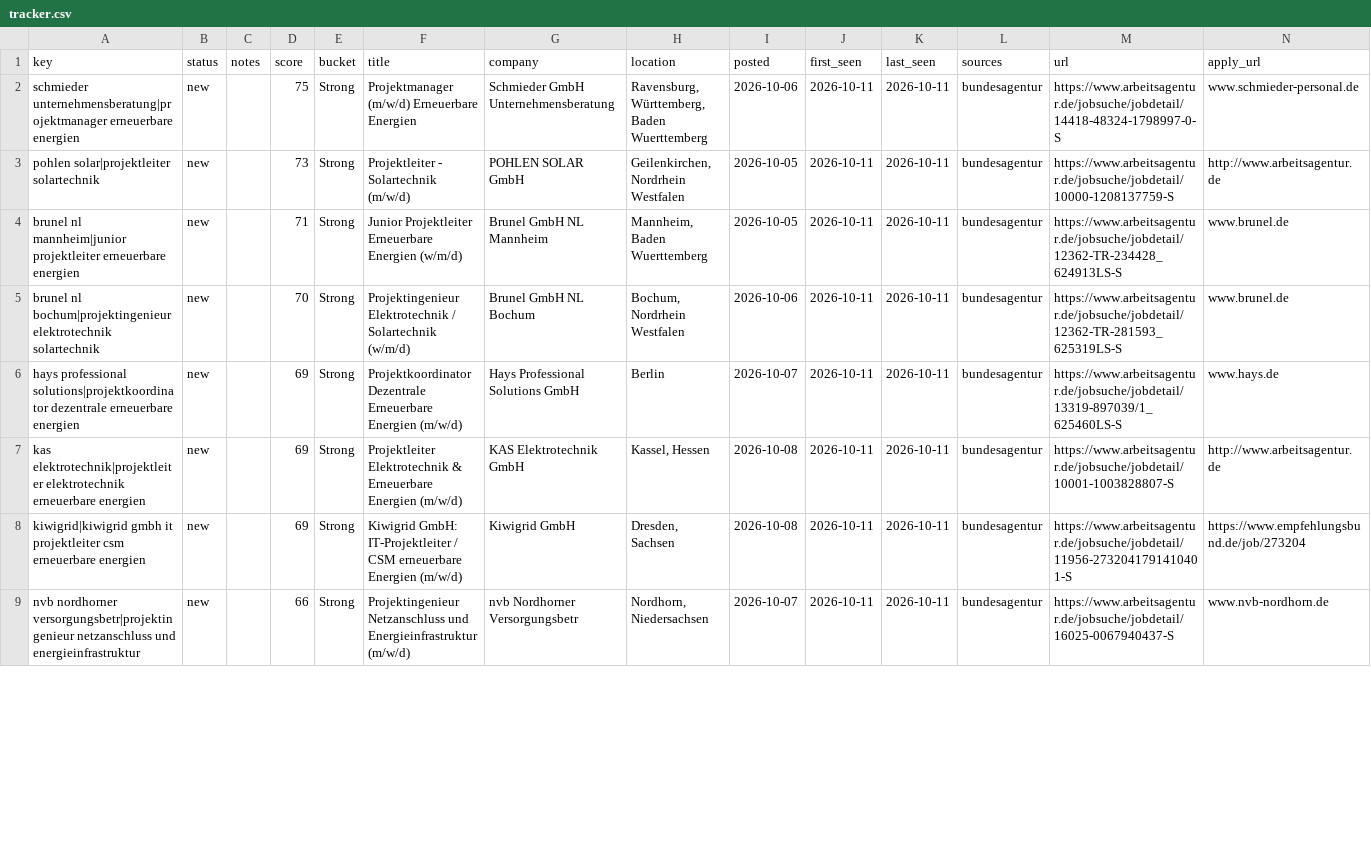
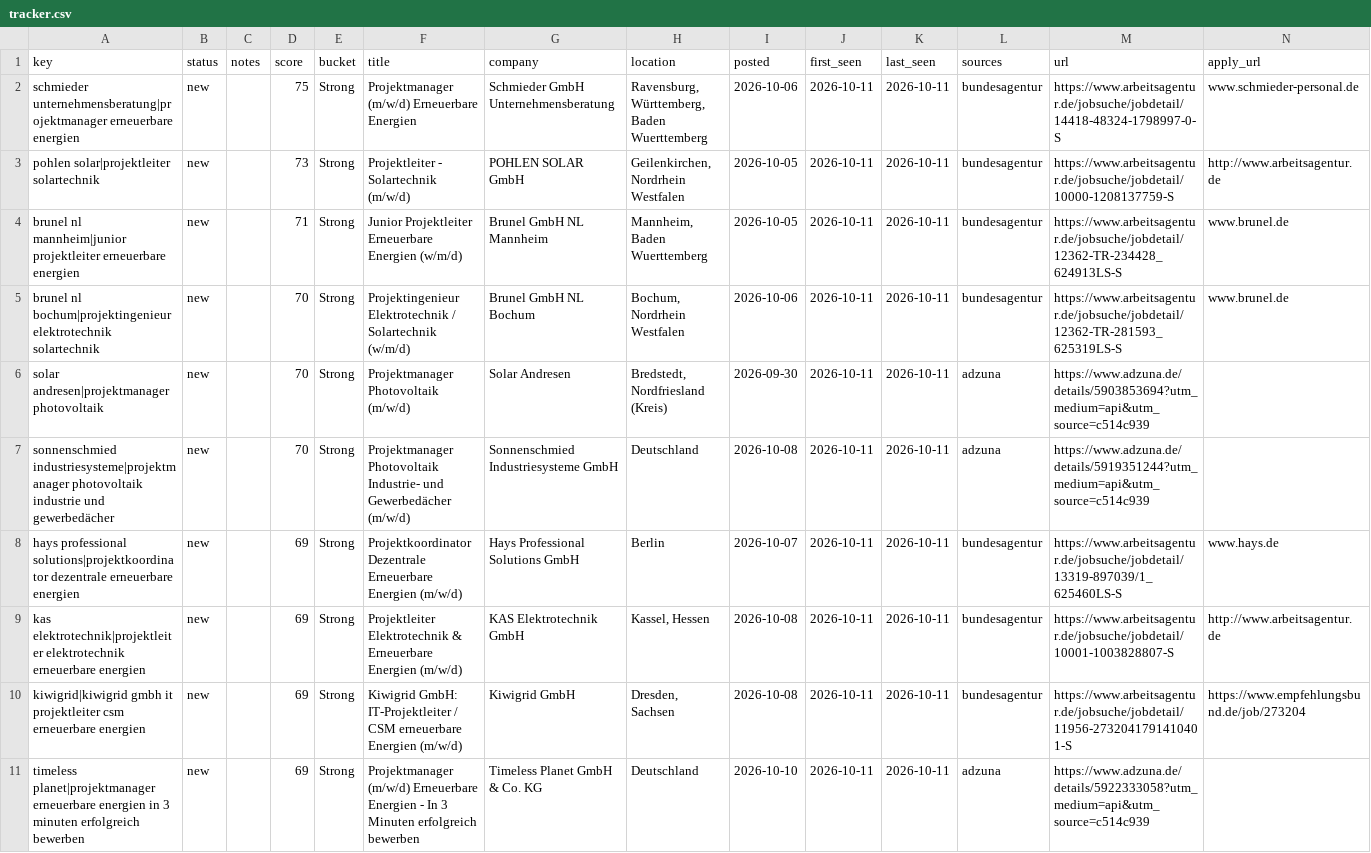
Before and after one commit to GermanyMayank/job-radar, a CSV file: data/tracker.csv, drawn as a sheet; only a part is shown; the shorter side is filled out with more unchanged rows; the diff covers the shown part only; the diff names each change by its address in the sheet, - before the commit and + after, or states it on an @@ line.

```diff
--- a/data/tracker.csv
+++ b/data/tracker.csv
+row 6: solar andresen|projektmanager photovoltaik | new |  | 70 | Strong | Projektmanager Photovoltaik (m/w/d) | Solar Andresen | Bredstedt, Nordfriesland (Kreis) | 2026-09-30 | 2026-10-11 | 2026-10-11 | adzuna | https://www.adzuna.de/details/5903853694?utm_medium=api&utm_source=c514c939
+row 7: sonnenschmied industriesysteme|projektmanager photovoltaik industrie und gewerbedächer | new |  | 70 | Strong | Projektmanager Photovoltaik Industrie- und Gewerbedächer (m/w/d) | Sonnenschmied Industriesysteme GmbH | Deutschland | 2026-10-08 | 2026-10-11 | 2026-10-11 | adzuna | https://www.adzuna.de/details/5919351244?utm_medium=api&utm_source=c514c939
+row 11: timeless planet|projektmanager erneuerbare energien in 3 minuten erfolgreich bewerben | new |  | 69 | Strong | Projektmanager (m/w/d) Erneuerbare Energien - In 3 Minuten erfolgreich bewerben | Timeless Planet GmbH & Co. KG | Deutschland | 2026-10-10 | 2026-10-11 | 2026-10-11 | adzuna | https://www.adzuna.de/details/5922333058?utm_medium=api&utm_source=c514c939
```
Also changed, not shown: 9 added rows, 1 removed row and 4 edited cells elsewhere in this file, data/jobs.csv, 1 other file.
